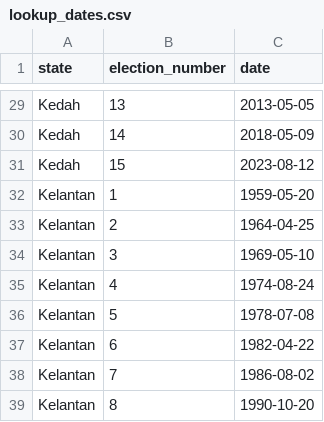
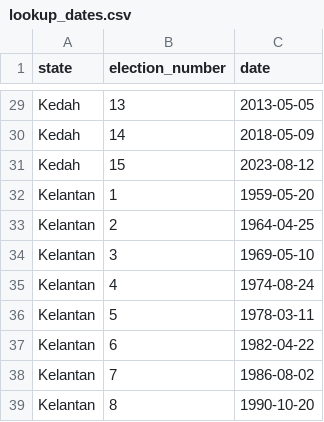
Before and after one commit to Thevesh/paper-meco-results, a CSV file: src-data/lookup_dates.csv, drawn as a sheet; only a part is shown, gaps mark what is left out.

Commit message:
Fix: Kelantan SE-05 date

```diff
--- a/src-data/lookup_dates.csv
+++ b/src-data/lookup_dates.csv
@@ -35,3 +35,3 @@ Kelantan,3,1969-05-10
 Kelantan,4,1974-08-24
-Kelantan,5,1978-07-08
+Kelantan,5,1978-03-11
 Kelantan,6,1982-04-22
```
Also changed, not shown: src-data/lookup_seats.csv, src-data/lookup_seats_new.csv, 6 other files.
